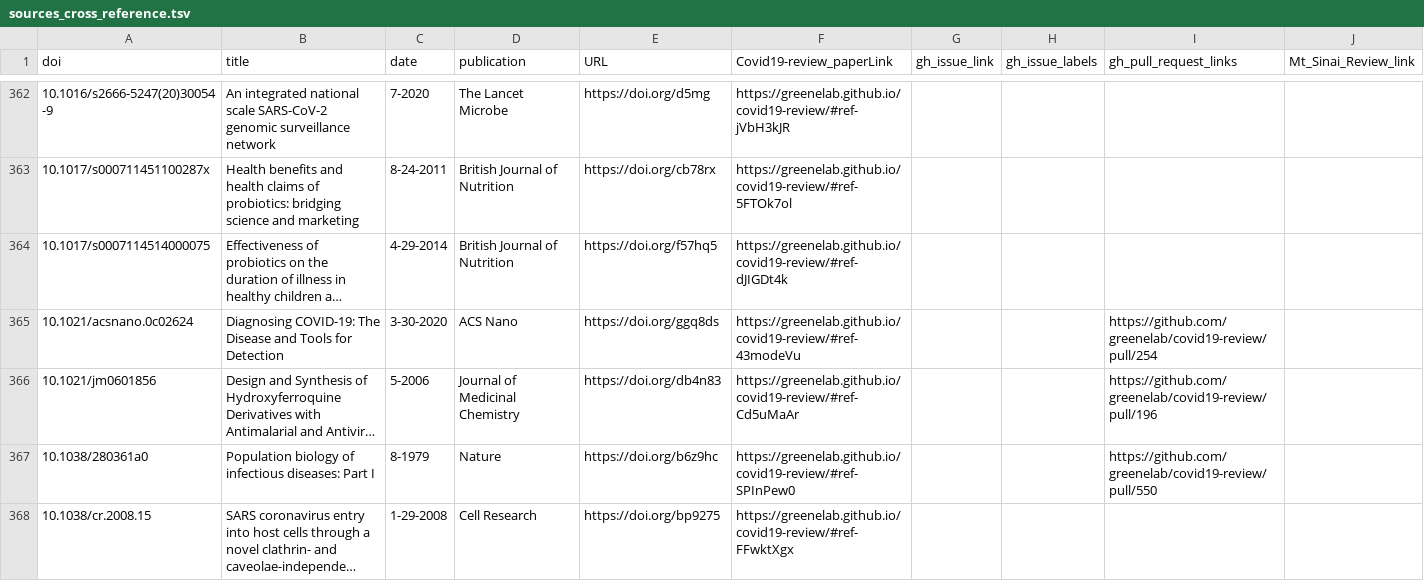
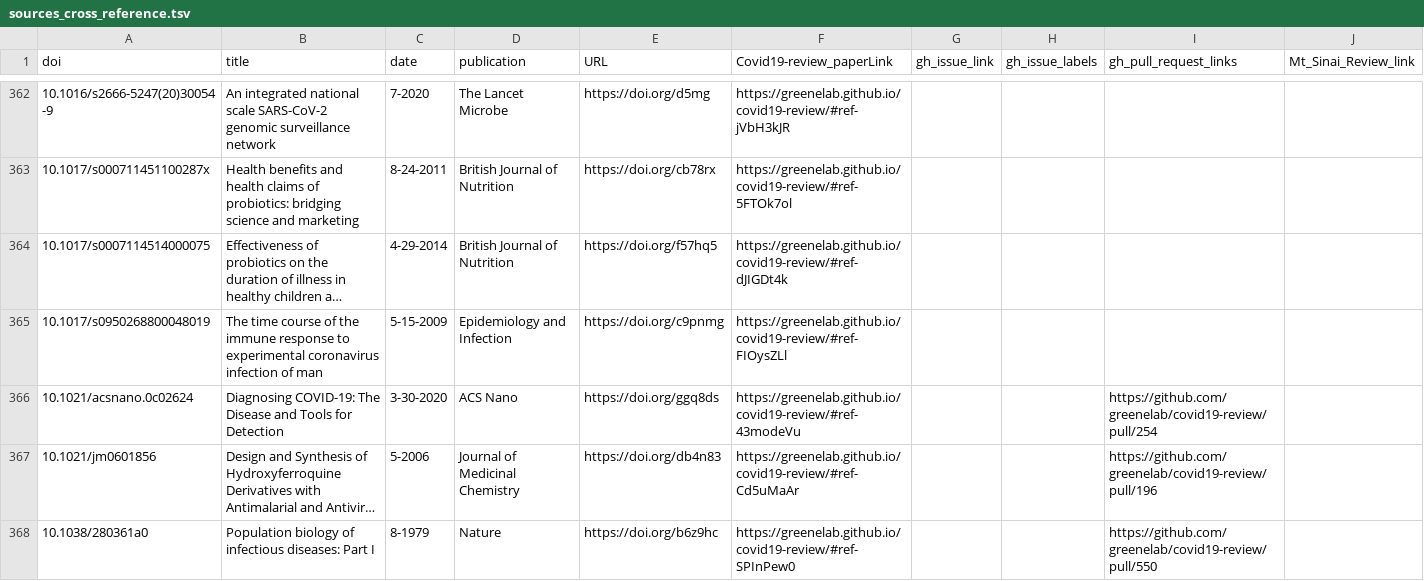
Before and after one commit to greenelab/covid19-review, a TSV file: sources_cross_reference.tsv, drawn as a sheet; only a part is shown, gaps mark what is left out; the shorter side is filled out with more unchanged rows; long unchanged cells end in …; the diff covers the shown part only; the diff names each change by its address in the sheet, - before the commit and + after, or states it on an @@ line.

Commit message:
Merge pull request #633 from gregszetoAI/patch-2 [ci skip]
This build is based on
https://github.com/greenelab/covid19-review/commit/037e91a867fa7cf4ebdae9b87de6063630c2ac5e.

This commit was created by the following CI build and job:
https://github.com/greenelab/covid19-review/commit/037e91a867fa7cf4ebdae9b87de6063630c2ac5e/checks
https://github.com/greenelab/covid19-review/runs/240126803

```diff
--- a/sources_cross_reference.tsv
+++ b/sources_cross_reference.tsv
+row 365: 10.1017/s0950268800048019 | The time course of the immune response to experimental coronavirus infection of man | 5-15-2009 | Epidemiology and Infection | https://doi.org/c9pnmg | https://greenelab.github.io/covid19-review/#ref-FIOysZLl
```
Also changed, not shown: 3 added rows and 3 edited cells elsewhere in this file, citations.tsv, 6 other files.
